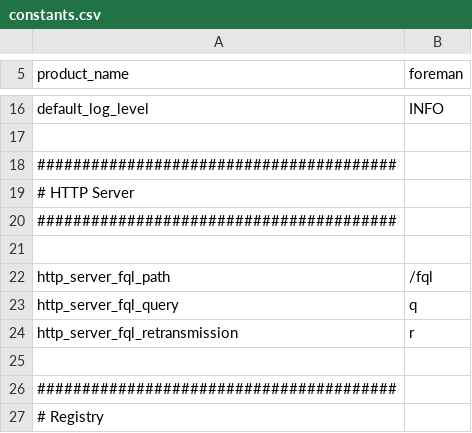
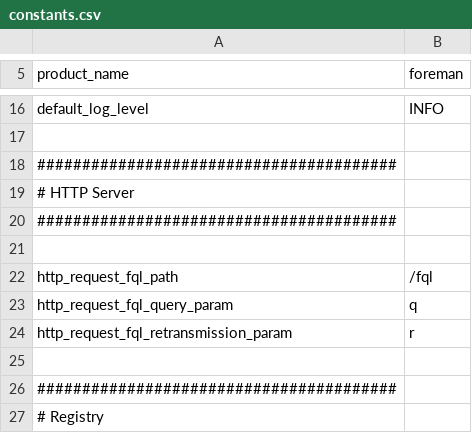
Before and after one commit to cybergarage/foreman-go, a CSV file: common/constants.csv, drawn as a sheet; only a part is shown, gaps mark what is left out.

Commit message:
Added http_request_fql_*

```diff
--- a/common/constants.csv
+++ b/common/constants.csv
@@ -21,5 +21,5 @@ default_log_level,"INFO"
 
-http_server_fql_path,"/fql"
-http_server_fql_query,"q"
-http_server_fql_retransmission,"r"
+http_request_fql_path,"/fql"
+http_request_fql_query_param,"q"
+http_request_fql_retransmission_param,"r"
 
```
Also changed, not shown: 5 other files.
